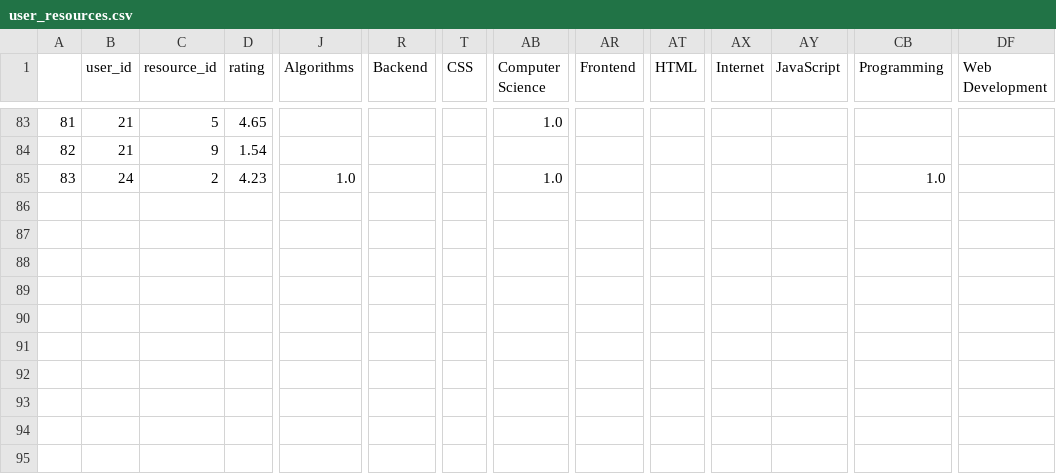
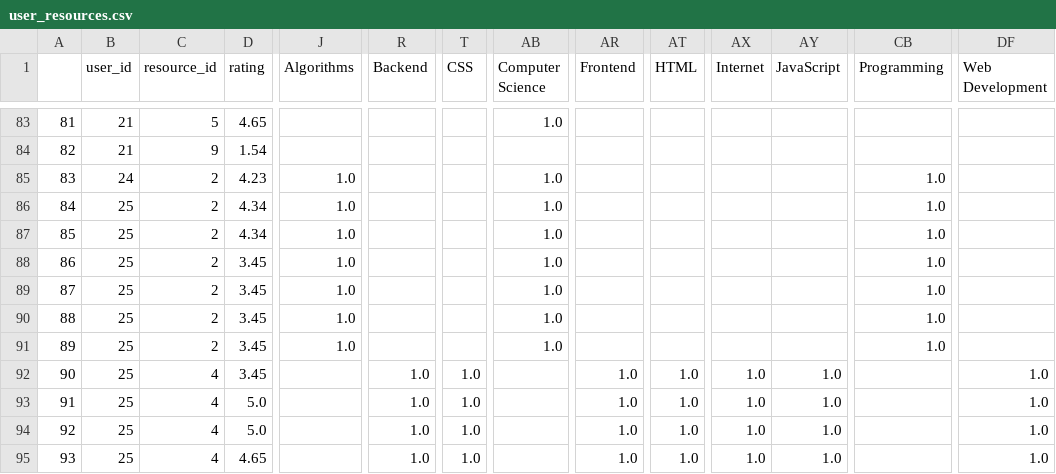
Before and after one commit to rex9840/FinalYearProject, a CSV file: LMS/user_resources.csv, drawn as a sheet; only a part is shown, gaps mark what is left out; rows hold the shown columns only; the diff names each change by its address in the sheet, - before the commit and + after, or states it on an @@ line.

```diff
--- a/LMS/user_resources.csv
+++ b/LMS/user_resources.csv
+row 86: 84 | 25 | 2 | 4.34 | 1.0 |  |  | 1.0 |  |  |  |  | 1.0
+row 87: 85 | 25 | 2 | 4.34 | 1.0 |  |  | 1.0 |  |  |  |  | 1.0
+row 88: 86 | 25 | 2 | 3.45 | 1.0 |  |  | 1.0 |  |  |  |  | 1.0
+row 89: 87 | 25 | 2 | 3.45 | 1.0 |  |  | 1.0 |  |  |  |  | 1.0
+row 90: 88 | 25 | 2 | 3.45 | 1.0 |  |  | 1.0 |  |  |  |  | 1.0
+row 91: 89 | 25 | 2 | 3.45 | 1.0 |  |  | 1.0 |  |  |  |  | 1.0
+row 92: 90 | 25 | 4 | 3.45 |  | 1.0 | 1.0 |  | 1.0 | 1.0 | 1.0 | 1.0 |  | 1.0
+row 93: 91 | 25 | 4 | 5.0 |  | 1.0 | 1.0 |  | 1.0 | 1.0 | 1.0 | 1.0 |  | 1.0
+row 94: 92 | 25 | 4 | 5.0 |  | 1.0 | 1.0 |  | 1.0 | 1.0 | 1.0 | 1.0 |  | 1.0
+row 95: 93 | 25 | 4 | 4.65 |  | 1.0 | 1.0 |  | 1.0 | 1.0 | 1.0 | 1.0 |  | 1.0
```
Also changed, not shown: 14 other files.
